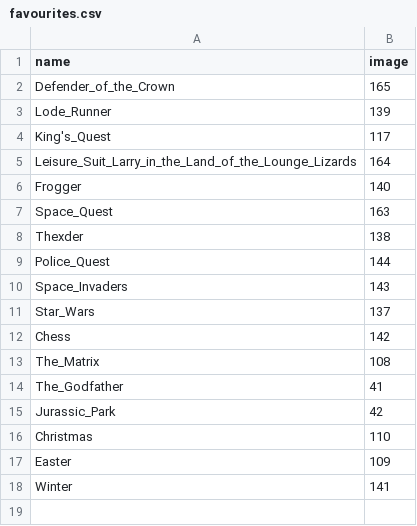
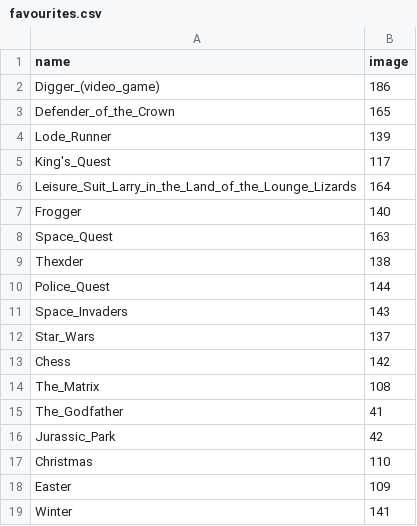
Before and after one commit to slurpcode/slurp, a CSV file: _data/favourites.csv, drawn as a sheet; the diff names each change by its address in the sheet, - before the commit and + after, or states it on an @@ line.

Commit message:
Add Digger

```diff
--- a/_data/favourites.csv
+++ b/_data/favourites.csv
+row 2: Digger_(video_game) | 186
```
Also changed, not shown: 4 other files.
